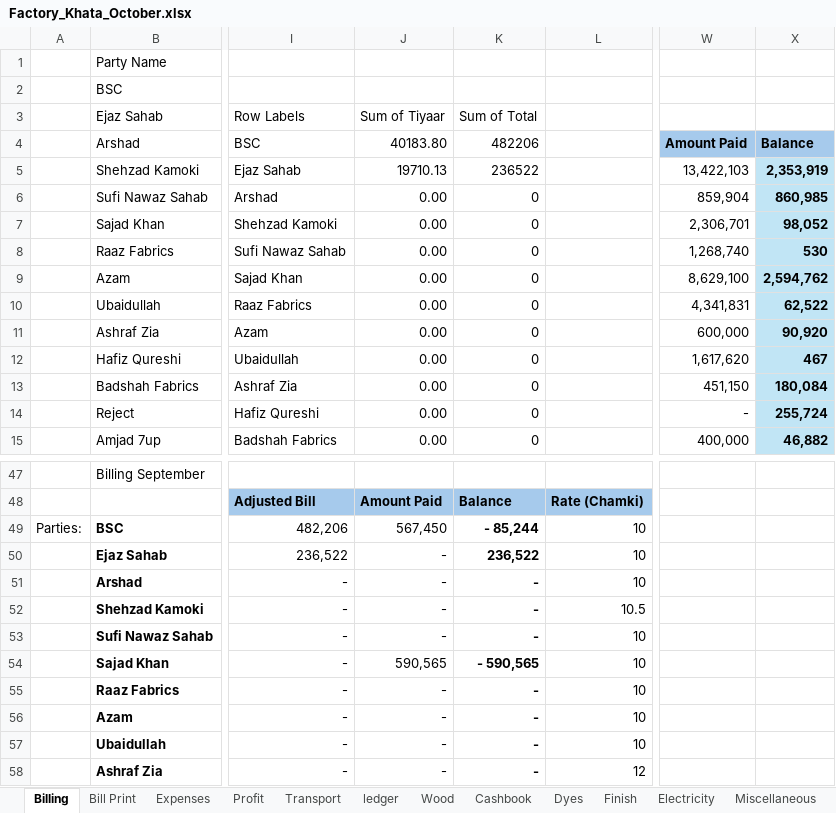
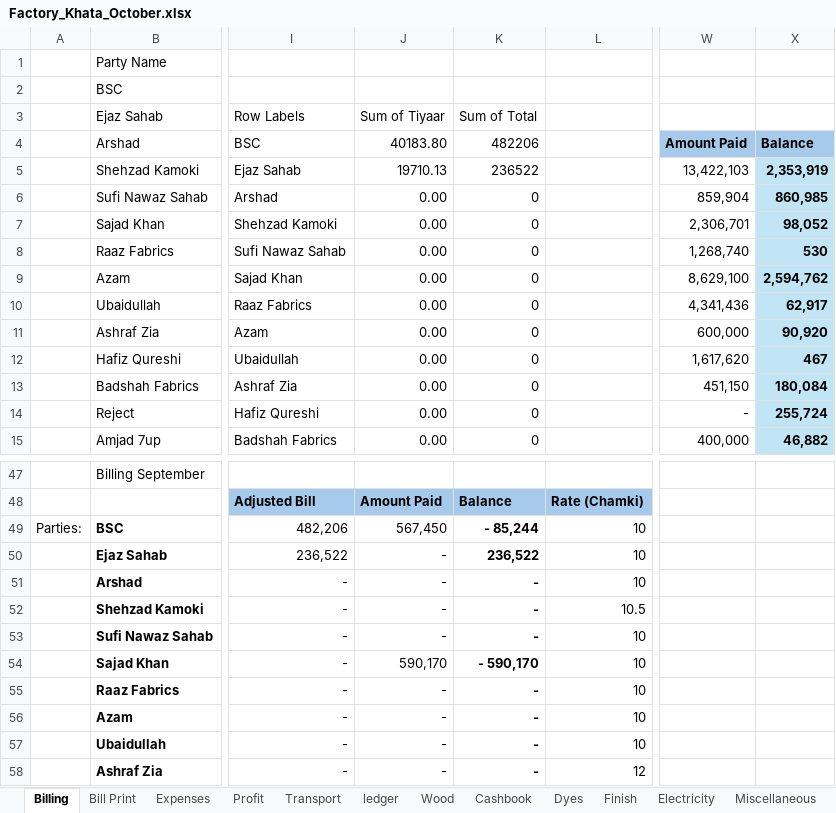
Before and after one commit to omerrazzaq4/AlHamd_Oct, an Excel workbook: Factory_Khata_October.xlsx, sheet Billing, drawn as a sheet; only a part is shown, gaps mark what is left out; values as stored, in another font and other column widths than the file's, no borders; table styles not drawn; the diff names each change by its address in the sheet, - before the commit and + after, or states it on an @@ line.

```diff
--- a/Factory_Khata_October.xlsx (sheet Billing)
+++ b/Factory_Khata_October.xlsx (sheet Billing)
-W10 (Amount Paid): 4,341,831
+W10 (Amount Paid): 4,341,436
-X10 (Balance): 62,522
+X10 (Balance): 62,917
-J54 (40183.80): 590,565
+J54 (40183.80): 590,170
-K54 (482206): - 590,565
+K54 (482206): - 590,170
```
Also changed, not shown: sheet Cashbook, sheet Profit, sheet Expenses, sheet Balance.
